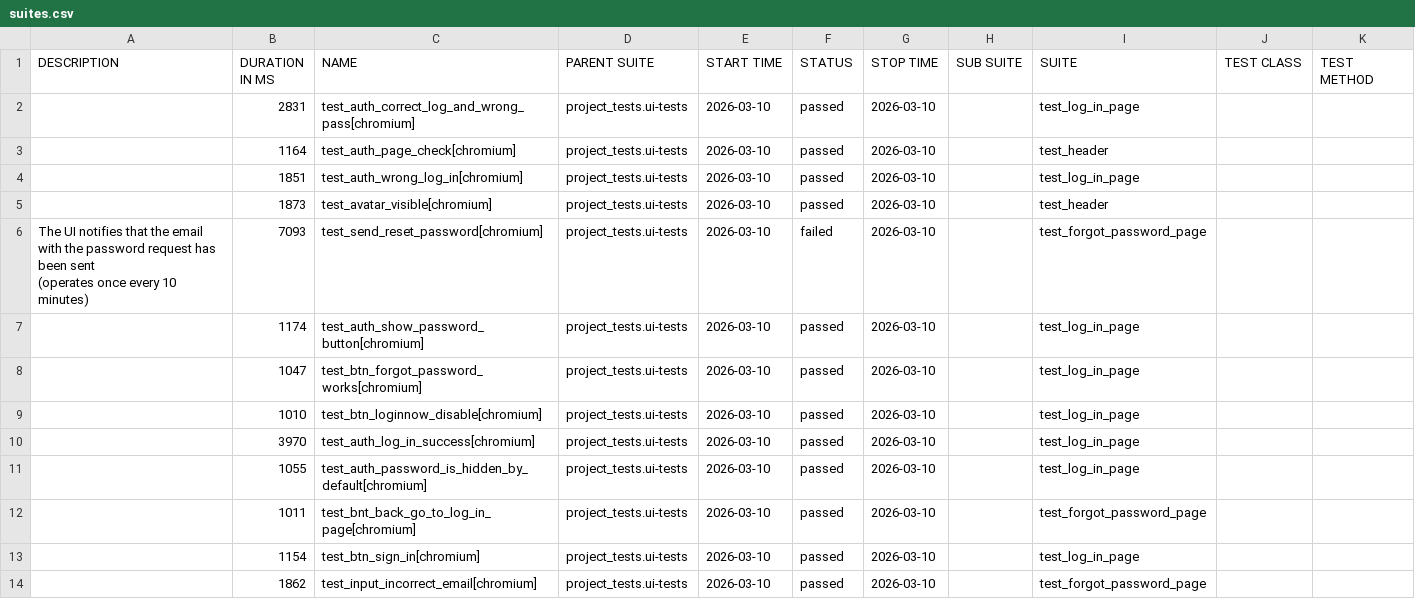
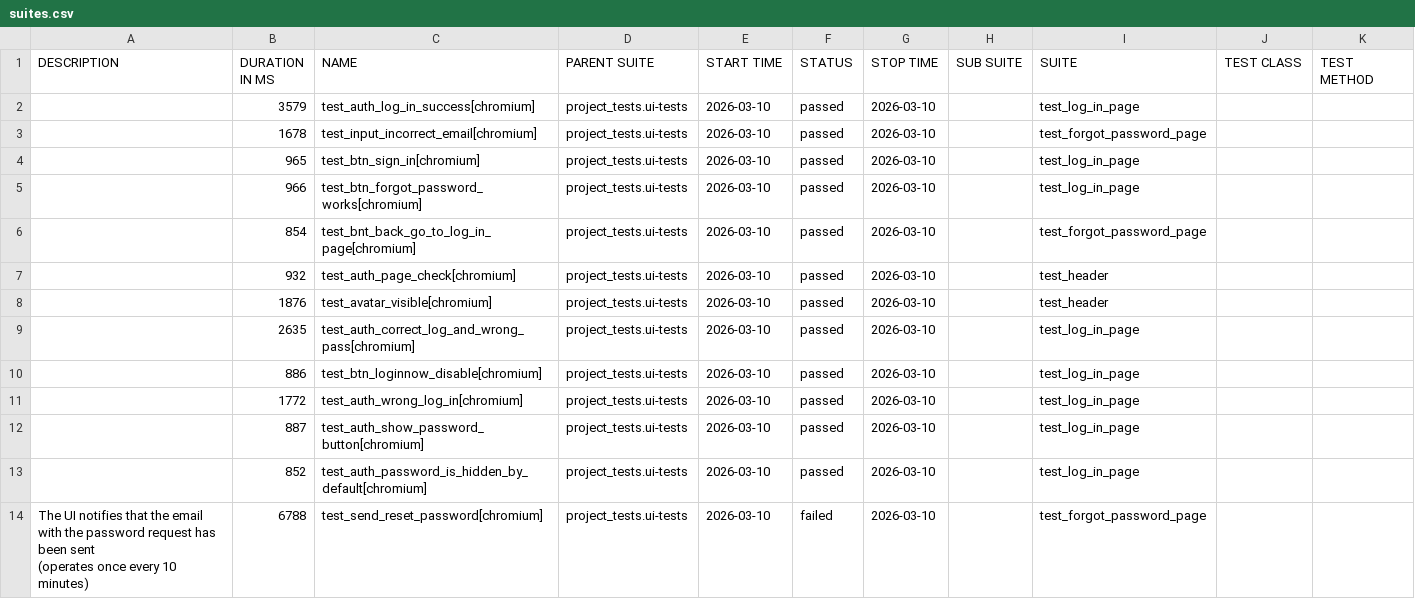
Before and after one commit to Red1s/pythonPlaywrightMotoUI, a CSV file: data/suites.csv, drawn as a sheet.

```diff
--- a/data/suites.csv
+++ b/data/suites.csv
@@ -1,17 +1,17 @@
 "DESCRIPTION","DURATION IN MS","NAME","PARENT SUITE","START TIME","STATUS","STOP TIME","SUB SUITE","SUITE","TEST CLASS","TEST METHOD"
-"","2831","test_auth_correct_log_and_wrong_pass[chromium]","project_tests.ui-tests","2026-03-10","passed","2026-03-10","","test_log_in_page","",""
-"","1164","test_auth_page_check[chromium]","project_tests.ui-tests","2026-03-10","passed","2026-03-10","","test_header","",""
-"","1851","test_auth_wrong_log_in[chromium]","project_tests.ui-tests","2026-03-10","passed","2026-03-10","","test_log_in_page","",""
-"","1873","test_avatar_visible[chromium]","project_tests.ui-tests","2026-03-10","passed","2026-03-10","","test_header","",""
-"
-    The UI notifies that the email with the password request has been sent
-    (operates once every 10 minutes)
-    ","7093","test_send_reset_password[chromium]","project_tests.ui-tests","2026-03-10","failed","2026-03-10","","test_forgot_password_page","",""
-"","1174","test_auth_show_password_button[chromium]","project_tests.ui-tests","2026-03-10","passed","2026-03-10","","test_log_in_page","",""
-"","1047","test_btn_forgot_password_works[chromium]","project_tests.ui-tests","2026-03-10","passed","2026-03-10","","test_log_in_page","",""
-"","1010","test_btn_loginnow_disable[chromium]","project_tests.ui-tests","2026-03-10","passed","2026-03-10","","test_log_in_page","",""
-"","3970","test_auth_log_in_success[chromium]","project_tests.ui-tests","2026-03-10","passed","2026-03-10","","test_log_in_page","",""
-"","1055","test_auth_password_is_hidden_by_default[chromium]","project_tests.ui-tests","2026-03-10","passed","2026-03-10","","test_log_in_page","",""
-"","1011","test_bnt_back_go_to_log_in_page[chromium]","project_tests.ui-tests","2026-03-10","passed","2026-03-10","","test_forgot_password_page","",""
-"","1154","test_btn_sign_in[chromium]","project_tests.ui-tests","2026-03-10","passed","2026-03-10","","test_log_in_page","",""
-"","1862","test_input_incorrect_email[chromium]","project_tests.ui-tests","2026-03-10","passed","2026-03-10","","test_forgot_password_page","",""
+"","3579","test_auth_log_in_success[chromium]","project_tests.ui-tests","2026-03-10","passed","2026-03-10","","test_log_in_page","",""
+"","1678","test_input_incorrect_email[chromium]","project_tests.ui-tests","2026-03-10","passed","2026-03-10","","test_forgot_password_page","",""
+"","965","test_btn_sign_in[chromium]","project_tests.ui-tests","2026-03-10","passed","2026-03-10","","test_log_in_page","",""
+"","966","test_btn_forgot_password_works[chromium]","project_tests.ui-tests","2026-03-10","passed","2026-03-10","","test_log_in_page","",""
+"","854","test_bnt_back_go_to_log_in_page[chromium]","project_tests.ui-tests","2026-03-10","passed","2026-03-10","","test_forgot_password_page","",""
+"","932","test_auth_page_check[chromium]","project_tests.ui-tests","2026-03-10","passed","2026-03-10","","test_header","",""
+"","1876","test_avatar_visible[chromium]","project_tests.ui-tests","2026-03-10","passed","2026-03-10","","test_header","",""
+"","2635","test_auth_correct_log_and_wrong_pass[chromium]","project_tests.ui-tests","2026-03-10","passed","2026-03-10","","test_log_in_page","",""
+"","886","test_btn_loginnow_disable[chromium]","project_tests.ui-tests","2026-03-10","passed","2026-03-10","","test_log_in_page","",""
+"","1772","test_auth_wrong_log_in[chromium]","project_tests.ui-tests","2026-03-10","passed","2026-03-10","","test_log_in_page","",""
+"","887","test_auth_show_password_button[chromium]","project_tests.ui-tests","2026-03-10","passed","2026-03-10","","test_log_in_page","",""
+"","852","test_auth_password_is_hidden_by_default[chromium]","project_tests.ui-tests","2026-03-10","passed","2026-03-10","","test_log_in_page","",""
+"
+    The UI notifies that the email with the password request has been sent
+    (operates once every 10 minutes)
+    ","6788","test_send_reset_password[chromium]","project_tests.ui-tests","2026-03-10","failed","2026-03-10","","test_forgot_password_page","",""
```
Also changed, not shown: data/behaviors.csv, 52 other files.
